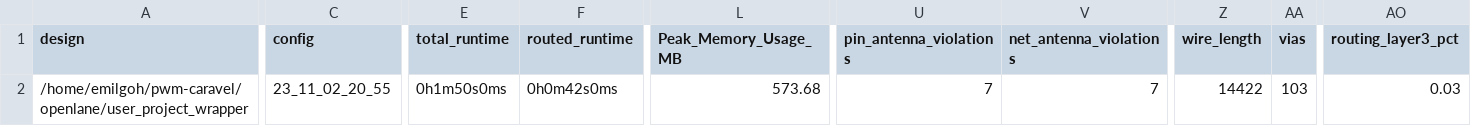
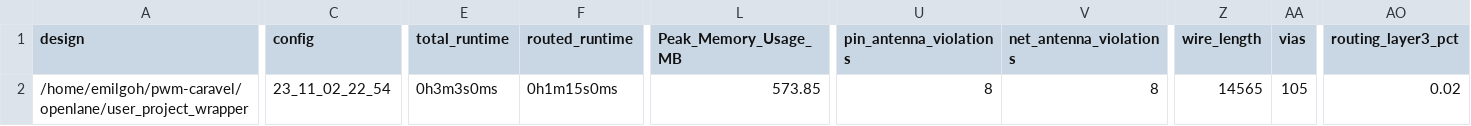
Before and after one commit to emilgoh/pwm-caravel, a CSV file: signoff/user_project_wrapper/metrics.csv, drawn as a sheet; only a part is shown, gaps mark what is left out; the diff covers the shown part only; the diff names each change by its address in the sheet, - before the commit and + after, or states it on an @@ line.

```diff
--- a/signoff/user_project_wrapper/metrics.csv
+++ b/signoff/user_project_wrapper/metrics.csv
-C2 (config): 23_11_02_20_55
+C2 (config): 23_11_02_22_54
-E2 (total_runtime): 0h1m50s0ms
+E2 (total_runtime): 0h3m3s0ms
-F2 (routed_runtime): 0h0m42s0ms
+F2 (routed_runtime): 0h1m15s0ms
-L2 (Peak_Memory_Usage_MB): 573.68
+L2 (Peak_Memory_Usage_MB): 573.85
-U2 (pin_antenna_violations): 7
+U2 (pin_antenna_violations): 8
-V2 (net_antenna_violations): 7
+V2 (net_antenna_violations): 8
-Z2 (wire_length): 14422
+Z2 (wire_length): 14565
-AA2 (vias): 103
+AA2 (vias): 105
-AO2 (routing_layer3_pct): 0.03
+AO2 (routing_layer3_pct): 0.02
```
Also changed, not shown: 4 edited cells elsewhere in this file, signoff/user_proj_pwm/metrics.csv, 37 other files.
